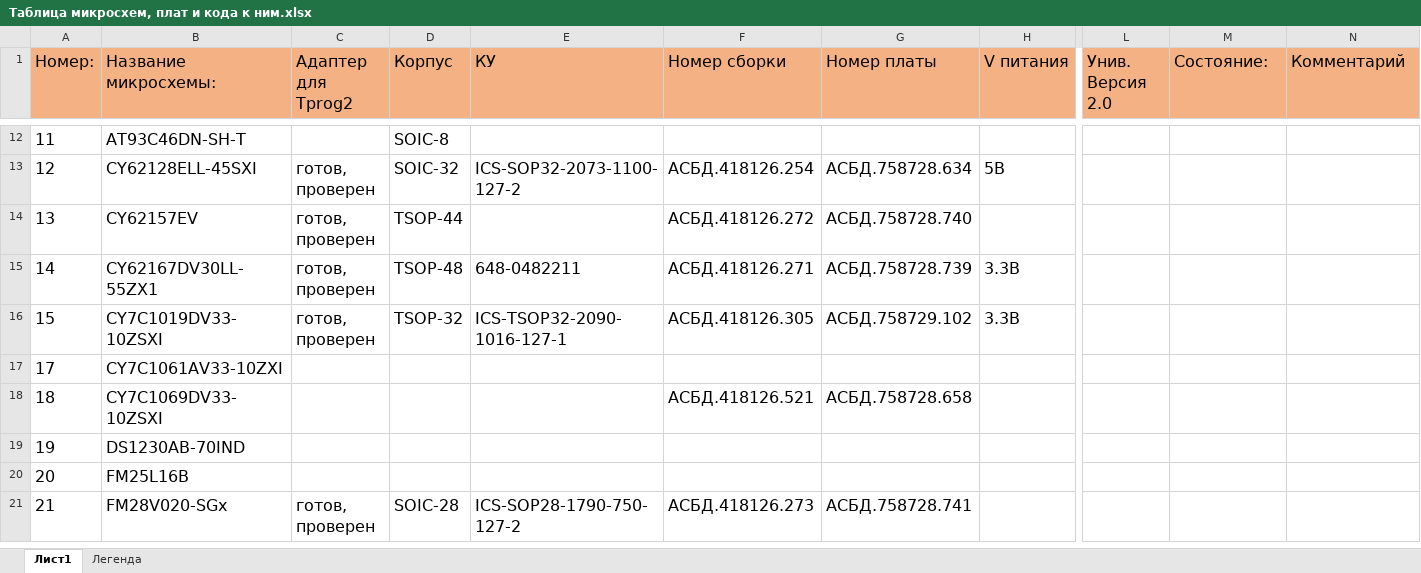
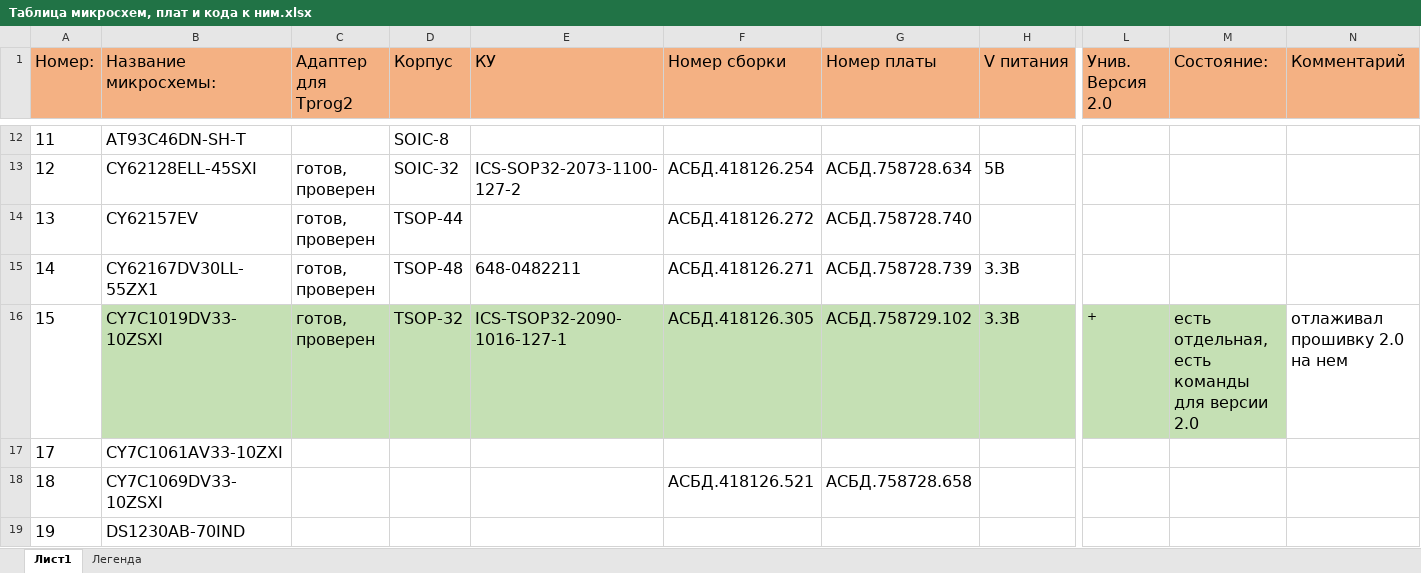
Before and after one commit to zoroMdeD/TPROG_firmware, an Excel workbook: Documents/Таблица микросхем, плат и кода к ним.xlsx, sheet Лист1, drawn as a sheet; only a part is shown, gaps mark what is left out; the shorter side is filled out with more unchanged rows; values as stored, in another font and other column widths than the file's, no borders; the diff covers the shown part only; the diff names each change by its address in the sheet, - before the commit and + after, or states it on an @@ line.

```diff
--- a/Documents/Таблица микросхем, плат и кода к ним.xlsx (sheet Лист1)
+++ b/Documents/Таблица микросхем, плат и кода к ним.xlsx (sheet Лист1)
-B16:M16 fill: none
+B16:M16 fill: #C5E0B4
-L16 (Унив. Версия 2.0): (empty)
+L16 (Унив. Версия 2.0): +
-M16 (Состояние:): (empty)
+M16 (Состояние:): есть отдельная, есть команды для версии 2.0
-N16 (Комментарий): (empty)
+N16 (Комментарий): отлаживал прошивку 2.0 на нем
```
Also changed, not shown: cell formats elsewhere in this sheet, 12 other files.
